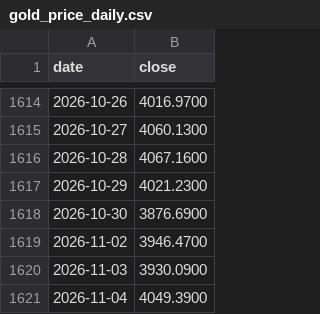
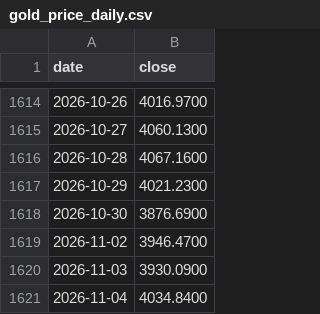
Before and after one commit to tang1273880952-dotcom/bond-timing, a CSV file: data/gold_price_daily.csv, drawn as a sheet; only a part is shown, gaps mark what is left out.

```diff
--- a/data/gold_price_daily.csv
+++ b/data/gold_price_daily.csv
@@ -1620,2 +1620,2 @@ date,close
 2026-11-03,3930.0900
-2026-11-04,4049.3900
+2026-11-04,4034.8400
```
Also changed, not shown: 4 other files.
